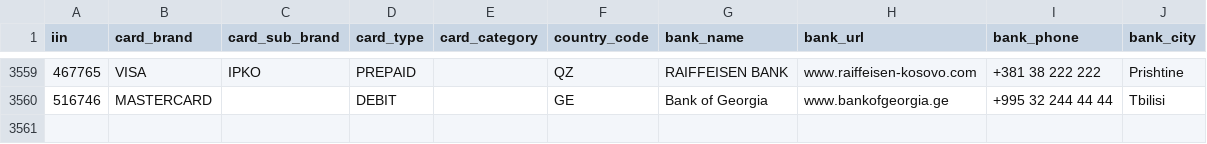
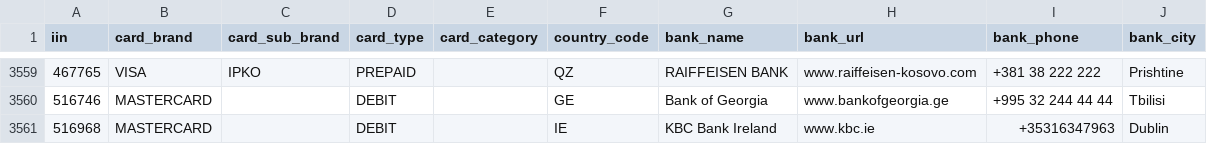
Before and after one commit to binlist/data, a CSV file: iin-user-contributions.csv, drawn as a sheet; only a part is shown, gaps mark what is left out.

Commit message:
Update iin-user-contributions.csv
Added 516968 for KBC Bank Ireland

```diff
--- a/iin-user-contributions.csv
+++ b/iin-user-contributions.csv
@@ -3560 +3560,2 @@ iin,card_brand,card_sub_brand,card_type,card_category,country_code,bank_name,ban
 516746,MASTERCARD,,DEBIT,,GE,Bank of Georgia,www.bankofgeorgia.ge,+995 32 244 44 44,Tbilisi
+516968,MASTERCARD,,DEBIT,,IE,KBC Bank Ireland,www.kbc.ie,+35316347963,Dublin
```
